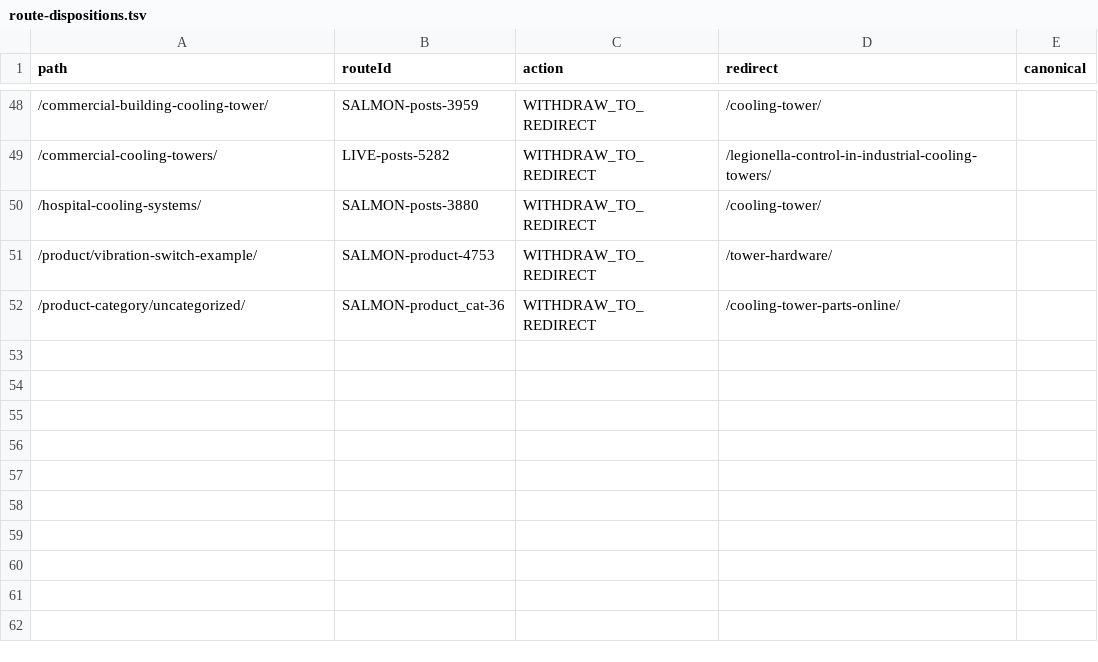
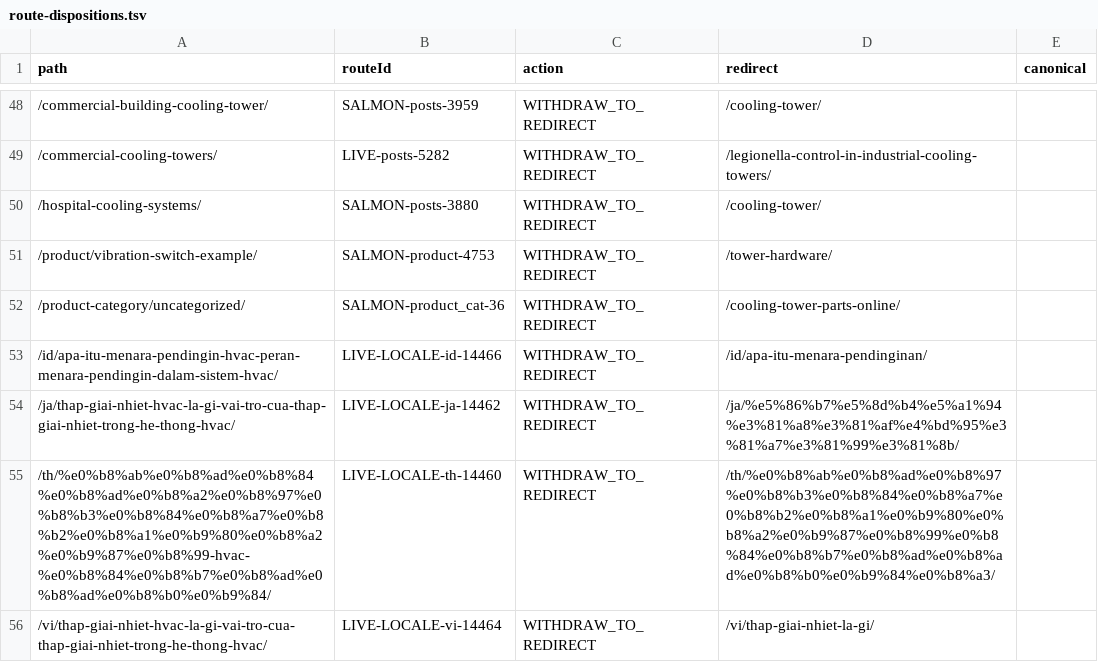
Before and after one commit to Eliteclassaura/icst-site, a TSV file: apps/h2o/ops/seo-pass/data/route-dispositions.tsv, drawn as a sheet; only a part is shown, gaps mark what is left out.

```diff
--- a/apps/h2o/ops/seo-pass/data/route-dispositions.tsv
+++ b/apps/h2o/ops/seo-pass/data/route-dispositions.tsv
@@ -52 +52,5 @@ path	routeId	action	redirect	canonical
 /product-category/uncategorized/	SALMON-product_cat-36	WITHDRAW_TO_REDIRECT	/cooling-tower-parts-online/	
+/id/apa-itu-menara-pendingin-hvac-peran-menara-pendingin-dalam-sistem-hvac/	LIVE-LOCALE-id-14466	WITHDRAW_TO_REDIRECT	/id/apa-itu-menara-pendinginan/	
+/ja/thap-giai-nhiet-hvac-la-gi-vai-tro-cua-thap-giai-nhiet-trong-he-thong-hvac/	LIVE-LOCALE-ja-14462	WITHDRAW_TO_REDIRECT	/ja/%e5%86%b7%e5%8d%b4%e5%a1%94%e3%81%a8%e3%81%af%e4%bd%95%e3%81%a7%e3%81%99%e3%81%8b/	
+/th/%e0%b8%ab%e0%b8%ad%e0%b8%84%e0%b8%ad%e0%b8%a2%e0%b8%97%e0%b8%b3%e0%b8%84%e0%b8%a7%e0%b8%b2%e0%b8%a1%e0%b9%80%e0%b8%a2%e0%b9%87%e0%b8%99-hvac-%e0%b8%84%e0%b8%b7%e0%b8%ad%e0%b8%ad%e0%b8%b0%e0%b9%84/	LIVE-LOCALE-th-14460	WITHDRAW_TO_REDIRECT	/th/%e0%b8%ab%e0%b8%ad%e0%b8%97%e0%b8%b3%e0%b8%84%e0%b8%a7%e0%b8%b2%e0%b8%a1%e0%b9%80%e0%b8%a2%e0%b9%87%e0%b8%99%e0%b8%84%e0%b8%b7%e0%b8%ad%e0%b8%ad%e0%b8%b0%e0%b9%84%e0%b8%a3/	
+/vi/thap-giai-nhiet-hvac-la-gi-vai-tro-cua-thap-giai-nhiet-trong-he-thong-hvac/	LIVE-LOCALE-vi-14464	WITHDRAW_TO_REDIRECT	/vi/thap-giai-nhiet-la-gi/	
```
Also changed, not shown: apps/h2o/ops/seo-pass/data/conformance.tsv, apps/h2o/ops/seo-pass/data/redirects.tsv, 28 other files.
